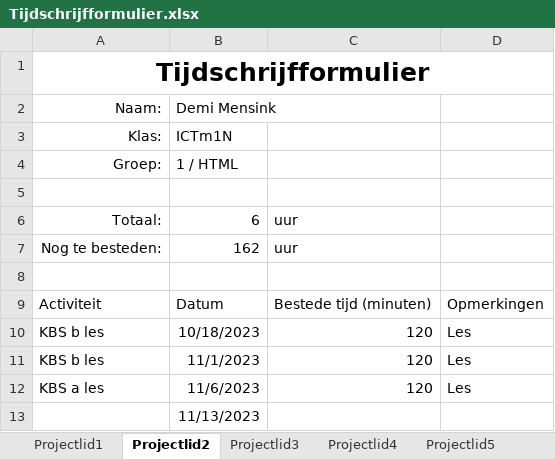
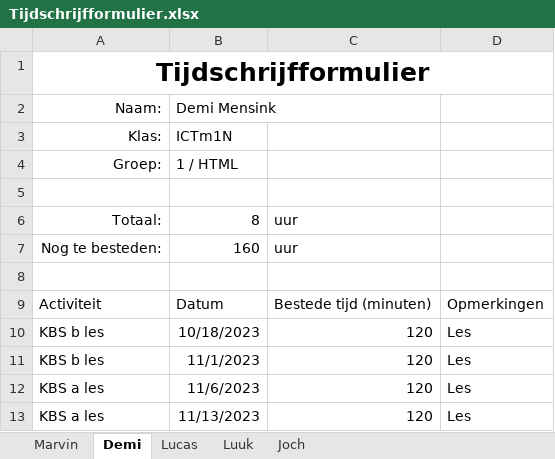
Before and after one commit to YoungSilent/nerdy_gadgets, an Excel workbook: Docs/tijd_schrijven/Tijdschrijfformulier.xlsx, sheet Demi, drawn as a sheet; values as stored, in another font and other column widths than the file's, no borders; table styles not drawn; the diff names each change by its address in the sheet, - before the commit and + after, or states it on an @@ line.

```diff
--- a/Docs/tijd_schrijven/Tijdschrijfformulier.xlsx (sheet Demi)
+++ b/Docs/tijd_schrijven/Tijdschrijfformulier.xlsx (sheet Demi)
-sheet tab: Projectlid1
+sheet tab: Marvin
-sheet tab: Projectlid2
+sheet tab: Demi
-sheet tab: Projectlid3
+sheet tab: Lucas
-sheet tab: Projectlid4
+sheet tab: Luuk
-sheet tab: Projectlid5
+sheet tab: Joch
-B6: 6
+B6: 8
-B7: 162
+B7: 160
-A13: (empty)
+A13: KBS a les
-C13: (empty)
+C13: 120
-D13: (empty)
+D13: Les
```
Also changed, not shown: sheet Lucas, sheet Marvin, sheet Luuk, sheet Joch, 5 other files.
